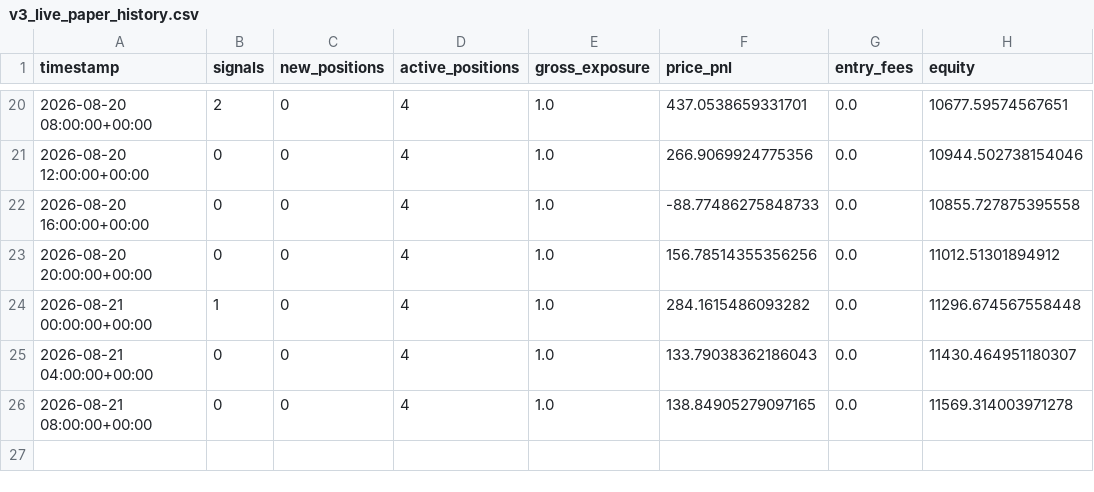
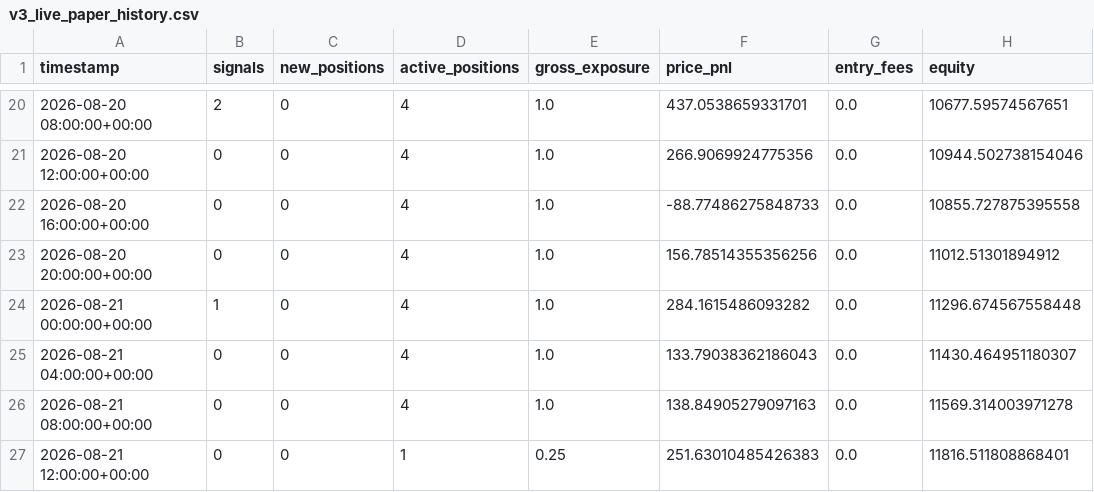
Before and after one commit to Nallge/crypto-strategy-dashboard, a CSV file: v3_live_paper_history.csv, drawn as a sheet; only a part is shown, gaps mark what is left out.

```diff
--- a/v3_live_paper_history.csv
+++ b/v3_live_paper_history.csv
@@ -25,2 +25,3 @@ timestamp,signals,new_positions,active_positions,gross_exposure,price_pnl,entry_
 2026-08-21 04:00:00+00:00,0,0,4,1.0,133.79038362186043,0.0,11430.464951180307
-2026-08-21 08:00:00+00:00,0,0,4,1.0,138.84905279097165,0.0,11569.314003971278
+2026-08-21 08:00:00+00:00,0,0,4,1.0,138.84905279097163,0.0,11569.314003971278
+2026-08-21 12:00:00+00:00,0,0,1,0.25,251.63010485426383,0.0,11816.511808868401
```
Also changed, not shown: bull_low_vol_paper_log.csv, v2_live_paper_history.csv, 1 other file.
